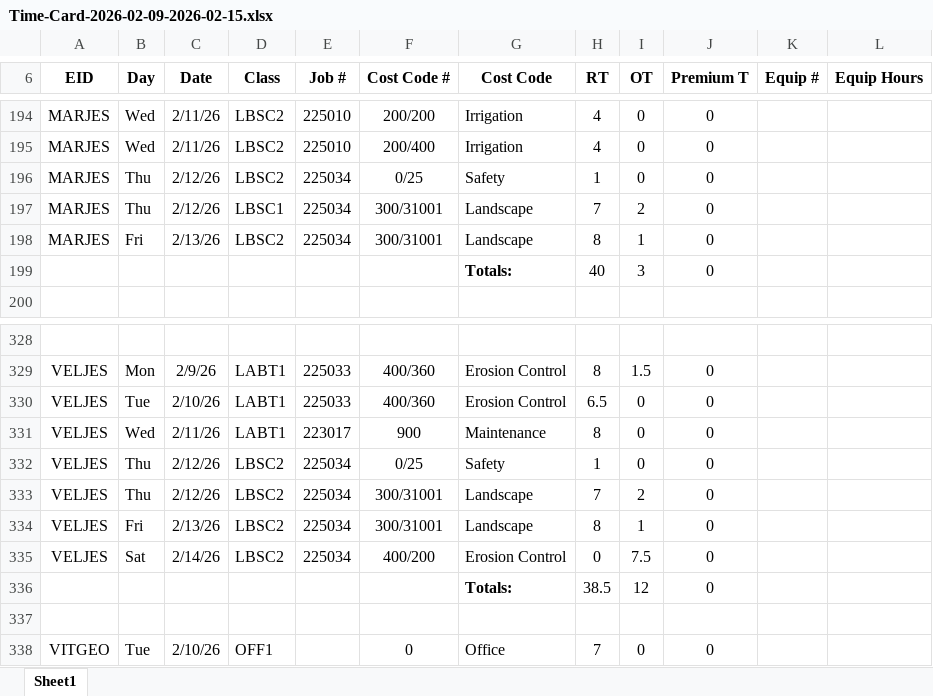
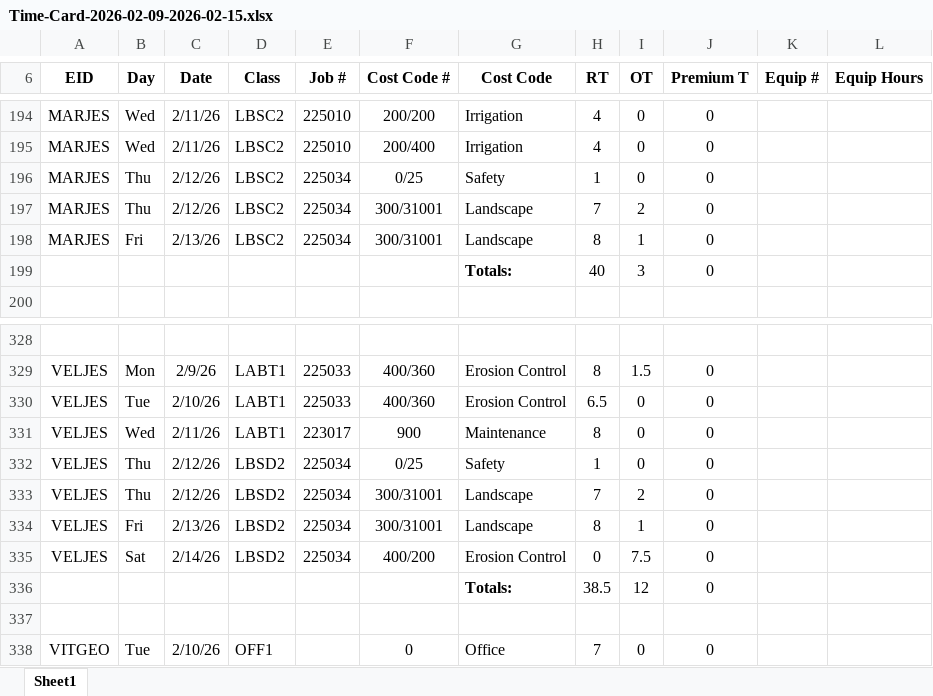
Before and after one commit to atrafec1/Raken-Server, an Excel workbook: backend/test_output/Time-Card-2026-02-09-2026-02-15.xlsx, sheet Sheet1, drawn as a sheet; only a part is shown, gaps mark what is left out; values as stored, in another font and other column widths than the file's, no borders; the diff names each change by its address in the sheet, - before the commit and + after, or states it on an @@ line.

Commit message:
Fixed construction partner bugg was misisng one of the columns

```diff
--- a/backend/test_output/Time-Card-2026-02-09-2026-02-15.xlsx (sheet Sheet1)
+++ b/backend/test_output/Time-Card-2026-02-09-2026-02-15.xlsx (sheet Sheet1)
-D197 (Class): LBSC1
+D197 (Class): LBSC2
-D332:D335 (Class): LBSC2
+D332:D335 (Class): LBSD2
```
Also changed, not shown: 11 other files.
